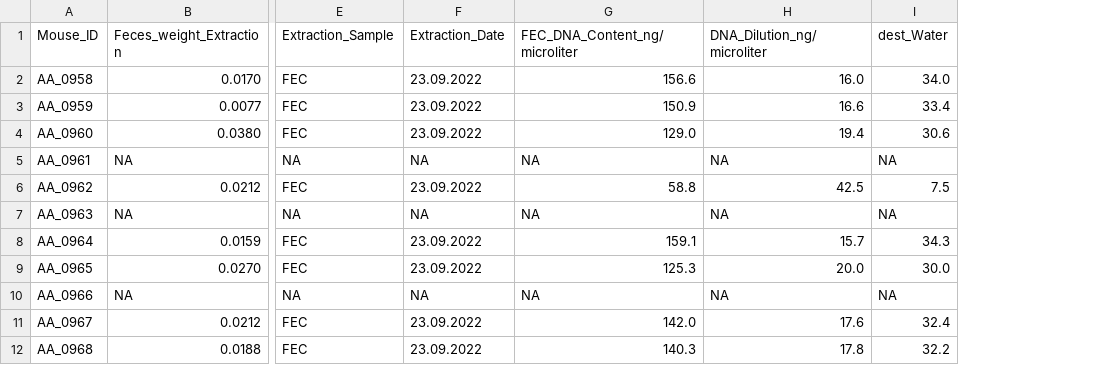
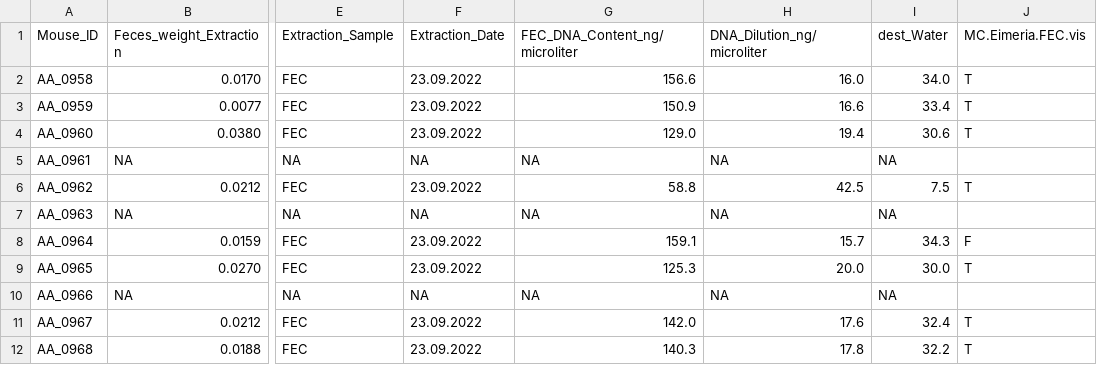
Before and after one commit to tlobnow/Crypto, a CSV file: HZ22/HZ22_FEC_qPCR.csv, drawn as a sheet; only a part is shown, gaps mark what is left out; the diff names each change by its address in the sheet, - before the commit and + after, or states it on an @@ line.

Commit message:
introduced visual MC.Eimeria.FEC column to check correctness of unsupervised MC evaluation

```diff
--- a/HZ22/HZ22_FEC_qPCR.csv
+++ b/HZ22/HZ22_FEC_qPCR.csv
+column J (MC.Eimeria.FEC.vis), rows 2-12: T | T | T |  | T |  | F | T |  | T | T
```
Also changed, not shown: 1 other file.
